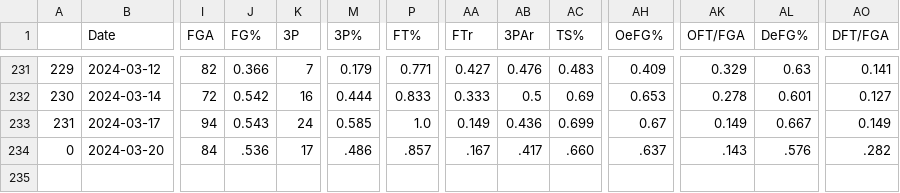
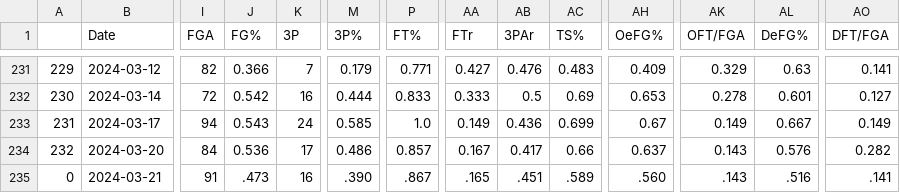
Before and after one commit to NevinG/AIM-F23-Basketball-Predictor, a CSV file: data/MIL.csv, drawn as a sheet; only a part is shown, gaps mark what is left out; rows hold the shown columns only; the diff names each change by its address in the sheet, - before the commit and + after, or states it on an @@ line.

```diff
--- a/data/MIL.csv
+++ b/data/MIL.csv
@@ column A renumbered in row 234 @@
-J234 (FG%): .536
+J234 (FG%): 0.536
-M234 (3P%): .486
+M234 (3P%): 0.486
-P234 (FT%): .857
+P234 (FT%): 0.857
-AA234 (FTr): .167
+AA234 (FTr): 0.167
-AB234 (3PAr): .417
+AB234 (3PAr): 0.417
-AC234 (TS%): .660
+AC234 (TS%): 0.66
-AH234 (OeFG%): .637
+AH234 (OeFG%): 0.637
-AK234 (OFT/FGA): .143
+AK234 (OFT/FGA): 0.143
-AL234 (DeFG%): .576
+AL234 (DeFG%): 0.576
-AO234 (DFT/FGA): .282
+AO234 (DFT/FGA): 0.282
+row 235: 0 | 2024-03-21 | 91 | .473 | 16 | .390 | .867 | .165 | .451 | .589 | .560 | .143 | .516 | .141
```
Also changed, not shown: data/DAL.csv, data/ORL.csv, 26 other files.
